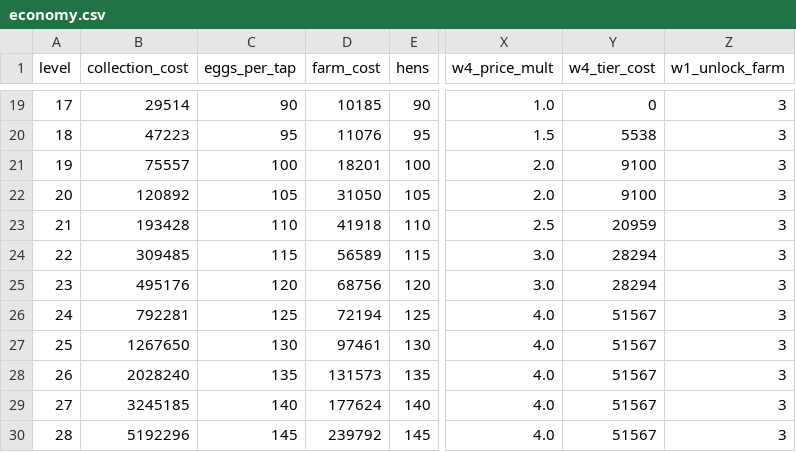
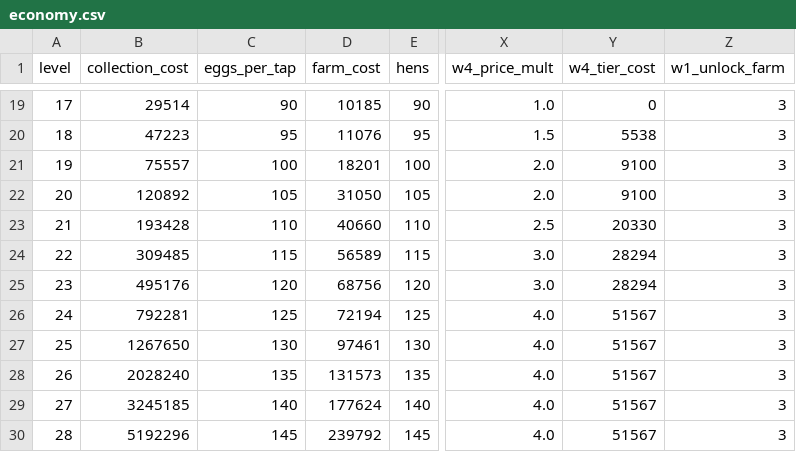
Before and after one commit to PrincipalLewis/egg-farm, a CSV file: data/economy.csv, drawn as a sheet; only a part is shown, gaps mark what is left out; the diff names each change by its address in the sheet, - before the commit and + after, or states it on an @@ line.

Commit message:
economy: AC7 L21 trim -3% (HoP-approved), economy.csv 86f0e80e -> 6dca24cd
Only L21 changes: farm_cost 41918 -> 40660, w4_tier_cost 20959 -> 20330.
Vendored economy.f1-m4cols.csv + SOURCE/SHA256SUMS/README updated; balance.json synced;
economy_sim and seller_variance fixtures regenerated; CSV-sha pins (economy.test config map,
cost-segments, AC7 band, AC7 worst-seed) moved to 6dca24cd. Golden f90d1678 unchanged.

```diff
--- a/data/economy.csv
+++ b/data/economy.csv
-D23 (farm_cost): 41918
+D23 (farm_cost): 40660
-Y23 (w4_tier_cost): 20959
+Y23 (w4_tier_cost): 20330
```
Also changed, not shown: 12 other files.
